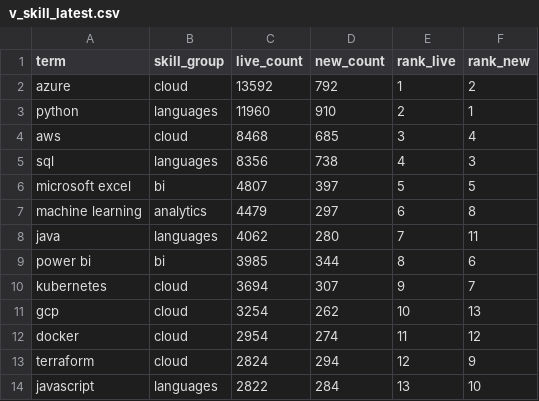
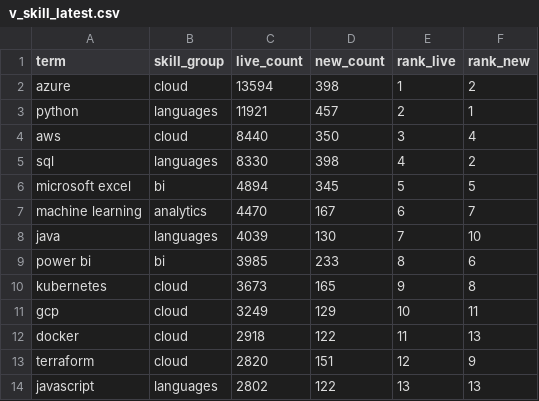
Before and after one commit to EbukaOkorie/uk-job-market, a CSV file: data/exports/v_skill_latest.csv, drawn as a sheet; only a part is shown; the diff covers the shown part only.

```diff
--- a/data/exports/v_skill_latest.csv
+++ b/data/exports/v_skill_latest.csv
@@ -1,14 +1,14 @@
 term,skill_group,live_count,new_count,rank_live,rank_new
-azure,cloud,13592,792,1,2
-python,languages,11960,910,2,1
-aws,cloud,8468,685,3,4
-sql,languages,8356,738,4,3
-microsoft excel,bi,4807,397,5,5
-machine learning,analytics,4479,297,6,8
-java,languages,4062,280,7,11
-power bi,bi,3985,344,8,6
-kubernetes,cloud,3694,307,9,7
-gcp,cloud,3254,262,10,13
-docker,cloud,2954,274,11,12
-terraform,cloud,2824,294,12,9
-javascript,languages,2822,284,13,10
+azure,cloud,13594,398,1,2
+python,languages,11921,457,2,1
+aws,cloud,8440,350,3,4
+sql,languages,8330,398,4,2
+microsoft excel,bi,4894,345,5,5
+machine learning,analytics,4470,167,6,7
+java,languages,4039,130,7,10
+power bi,bi,3985,233,8,6
+kubernetes,cloud,3673,165,9,8
+gcp,cloud,3249,129,10,11
+docker,cloud,2918,122,11,13
+terraform,cloud,2820,151,12,9
+javascript,languages,2802,122,13,13
```
Also changed, not shown: 39 edited cells elsewhere in this file, data/exports/v_salary_by_region.csv, data/exports/v_skill_trend.csv, 4 other files.
